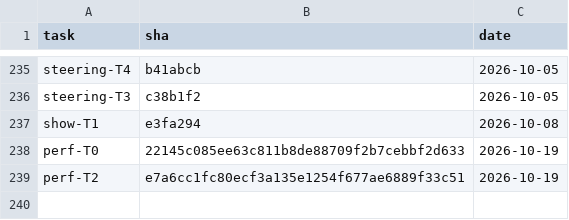
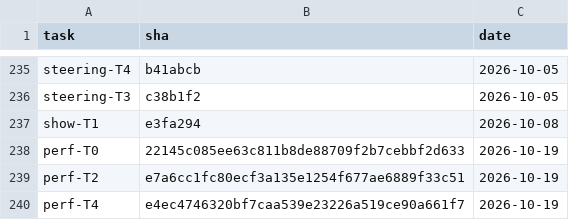
Before and after one commit to 2026-Engineering-Contest/MCPeak, a TSV file: docs/task-integration-ledger.tsv, drawn as a sheet; only a part is shown, gaps mark what is left out.

```diff
--- a/docs/task-integration-ledger.tsv
+++ b/docs/task-integration-ledger.tsv
@@ -239 +239,2 @@ perf-T0	22145c085ee63c811b8de88709f2b7cebbf2d633	2026-10-19
 perf-T2	e7a6cc1fc80ecf3a135e1254f677ae6889f33c51	2026-10-19
+perf-T4	e4ec4746320bf7caa539e23226a519ce90a661f7	2026-10-19
```
